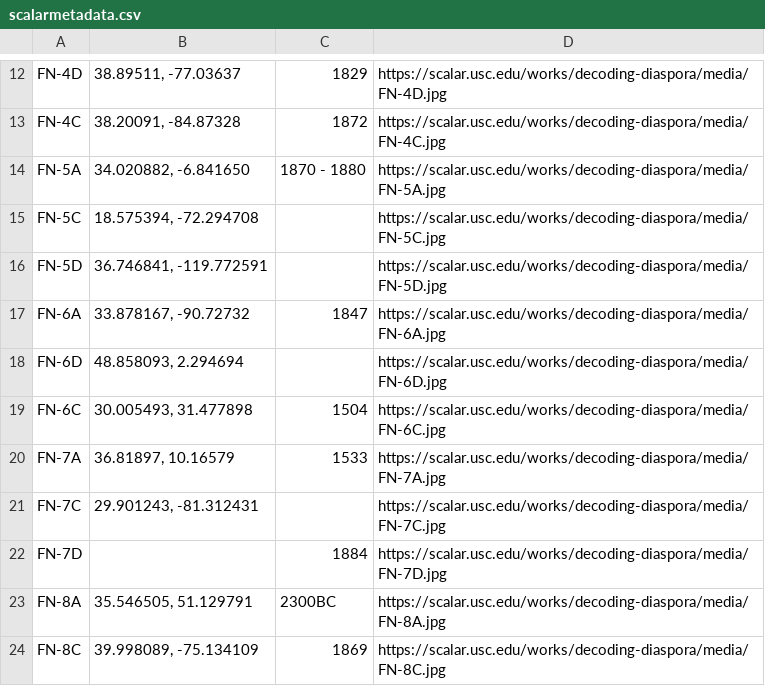
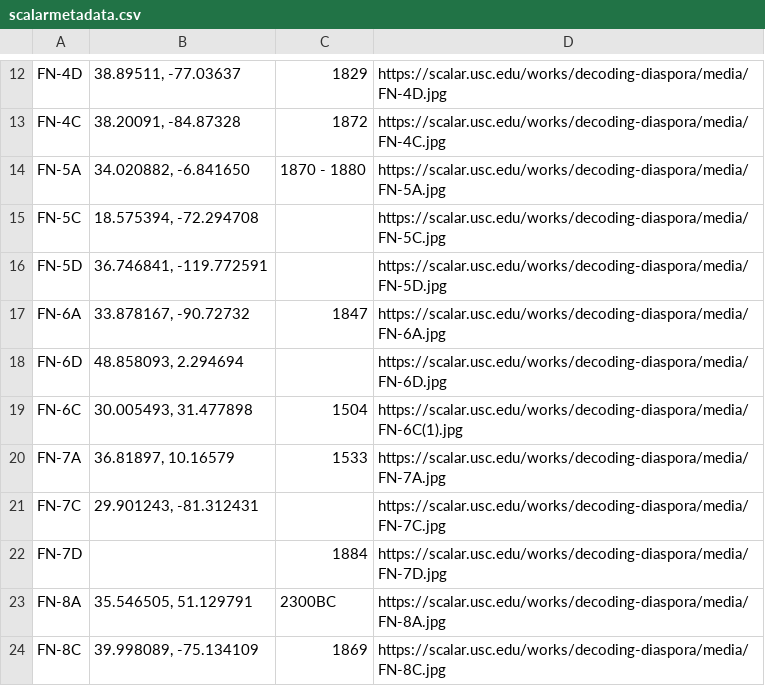
Before and after one commit to caseylogana0122/DecodingDiaspora, a CSV file: scalarmetadata.csv, drawn as a sheet; only a part is shown, gaps mark what is left out.

Commit message:
Update scalarmetadata.csv

```diff
--- a/scalarmetadata.csv
+++ b/scalarmetadata.csv
@@ -18,3 +18,3 @@ FN-6A," 33.878167, -90.72732",1847,https://scalar.usc.edu/works/decoding-diaspor
 FN-6D,"48.858093,  2.294694",,https://scalar.usc.edu/works/decoding-diaspora/media/FN-6D.jpg
-FN-6C,"30.005493, 31.477898",1504,https://scalar.usc.edu/works/decoding-diaspora/media/FN-6C.jpg
+FN-6C,"30.005493, 31.477898",1504,https://scalar.usc.edu/works/decoding-diaspora/media/FN-6C(1).jpg
 FN-7A,"36.81897, 10.16579",1533,https://scalar.usc.edu/works/decoding-diaspora/media/FN-7A.jpg
```
